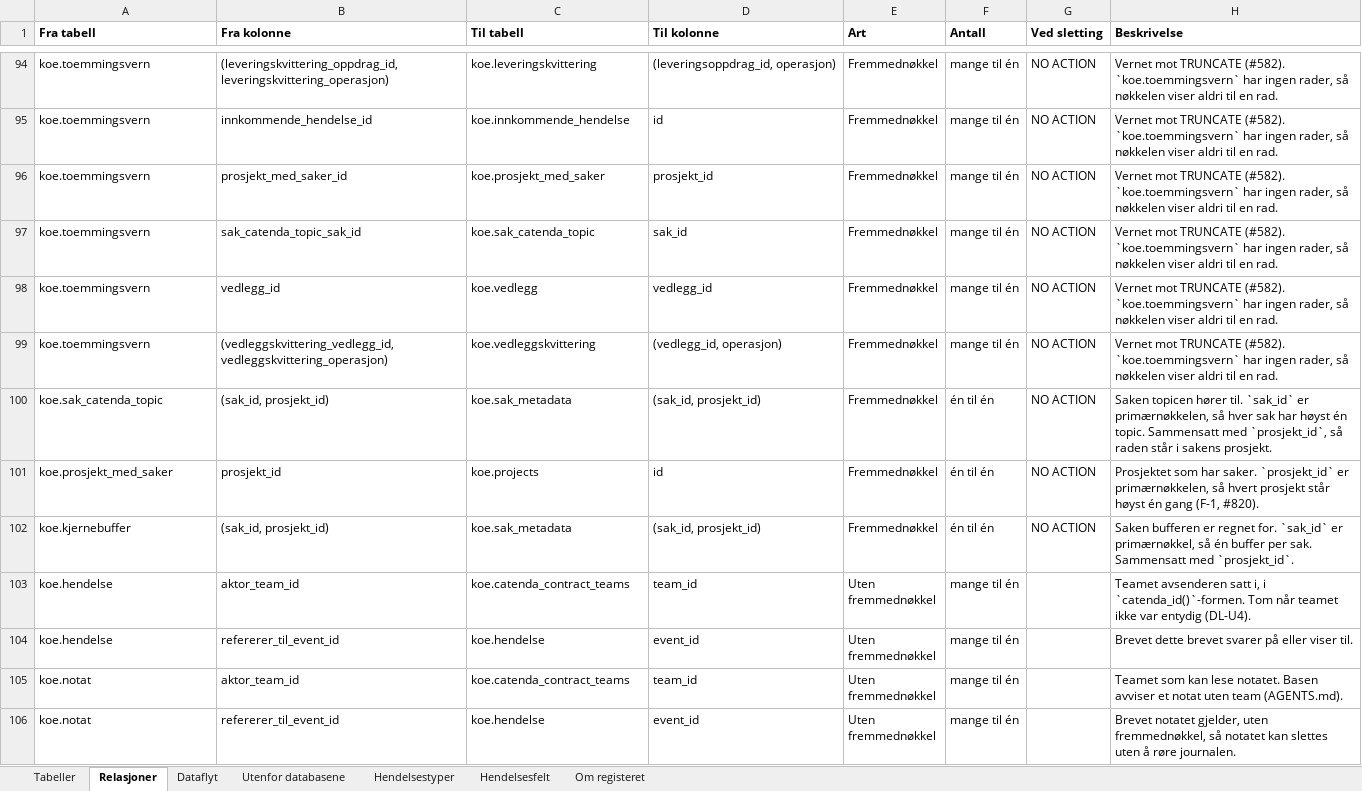
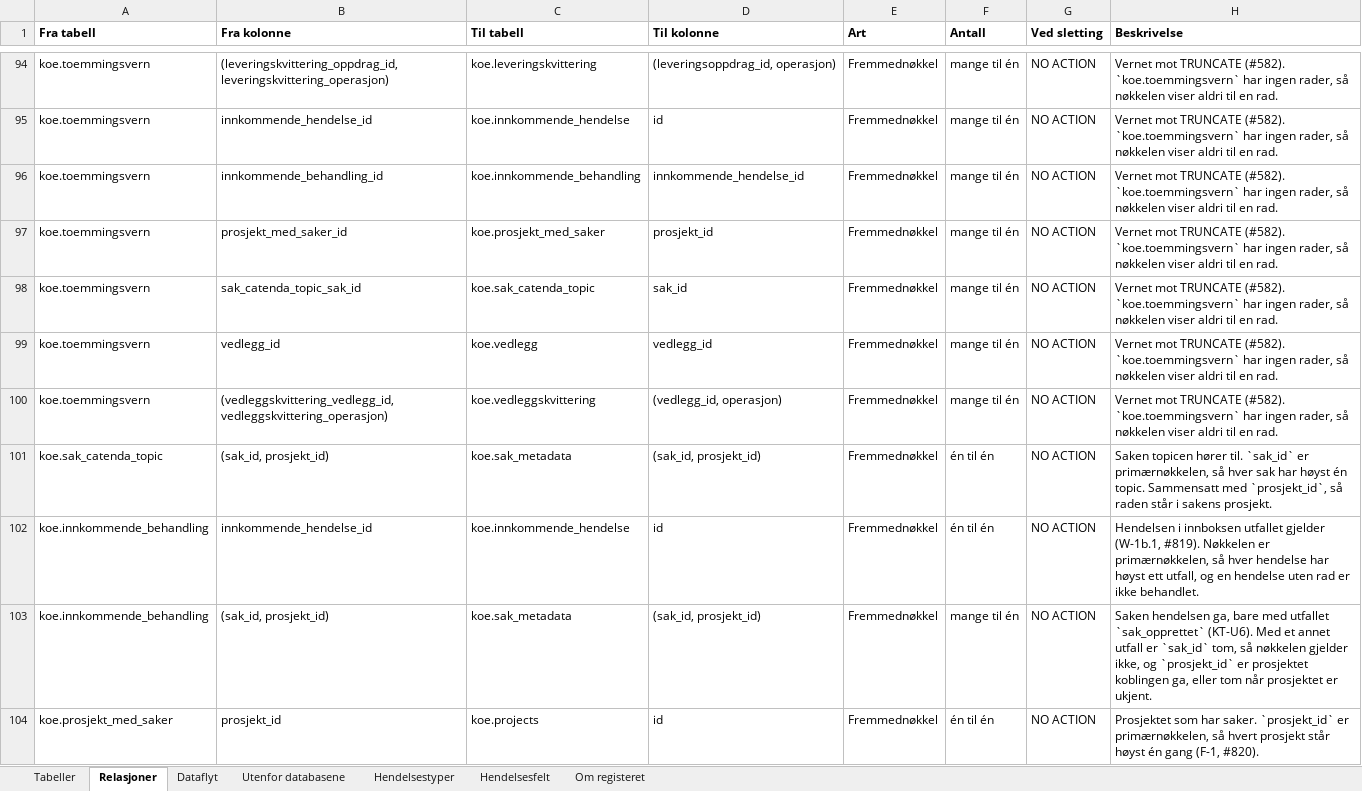
Before and after one commit to khjohns/endringsmeldinger, an Excel workbook: docs/datamodell/tabellbeskrivelse.xlsx, sheet Relasjoner, drawn as a sheet; only a part is shown, gaps mark what is left out; the shorter side is filled out with more unchanged rows; values as stored, in another font and other column widths than the file's, no borders; the diff names each change by its address in the sheet, - before the commit and + after, or states it on an @@ line.

```diff
--- a/docs/datamodell/tabellbeskrivelse.xlsx (sheet Relasjoner)
+++ b/docs/datamodell/tabellbeskrivelse.xlsx (sheet Relasjoner)
+row 96: koe.toemmingsvern | innkommende_behandling_id | koe.innkommende_behandling | innkommende_hendelse_id | Fremmednøkkel | mange til én | NO ACTION | Vernet mot TRUNCATE (#582). `koe.toemmingsvern` har ingen rader, så nøkkelen viser aldri til en rad.
+row 102: koe.innkommende_behandling | innkommende_hendelse_id | koe.innkommende_hendelse | id | Fremmednøkkel | én til én | NO ACTION | Hendelsen i innboksen utfallet gjelder (W-1b.1, #819). Nøkkelen er primærnøkkelen, så hver hendelse har høyst ett utfall, og en hendelse uten rad er ikke behandlet.
+row 103: koe.innkommende_behandling | (sak_id, prosjekt_id) | koe.sak_metadata | (sak_id, prosjekt_id) | Fremmednøkkel | mange til én | NO ACTION | Saken hendelsen ga, bare med utfallet `sak_opprettet` (KT-U6). Med et annet utfall er `sak_id` tom, så nøkkelen gjelder ikke, og `prosjekt_id` er prosjektet koblingen ga, eller tom når prosjektet er ukjent.
```
Also changed, not shown: sheet Dataflyt, sheet Tabeller, 22 other files.
